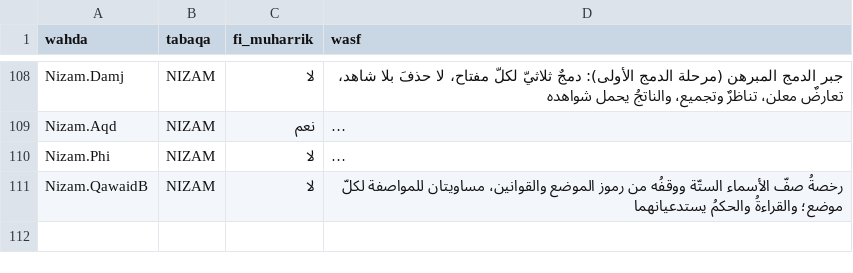
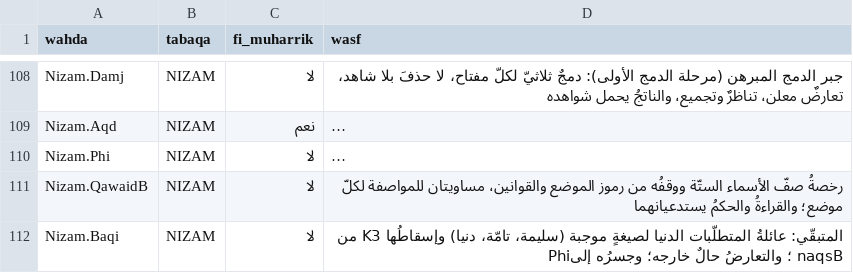
Before and after one commit to Saleh1967/Mashru, a TSV file: Nizam/atlas.tsv, drawn as a sheet; only a part is shown, gaps mark what is left out; long unchanged cells end in …; the diff names each change by its address in the sheet, - before the commit and + after, or states it on an @@ line.

```diff
--- a/Nizam/atlas.tsv
+++ b/Nizam/atlas.tsv
+row 112: Nizam.Baqi | NIZAM | لا | المتبقّي: عائلةُ المتطلّبات الدنيا لصيغةٍ موجبة (سليمة، تامّة، دنيا) وإسقاطُها K3 من Phi؛ والتعارضُ حالٌ خارجه؛ وجسرُه إلى naqsB
```
Also changed, not shown: 6 other files.
